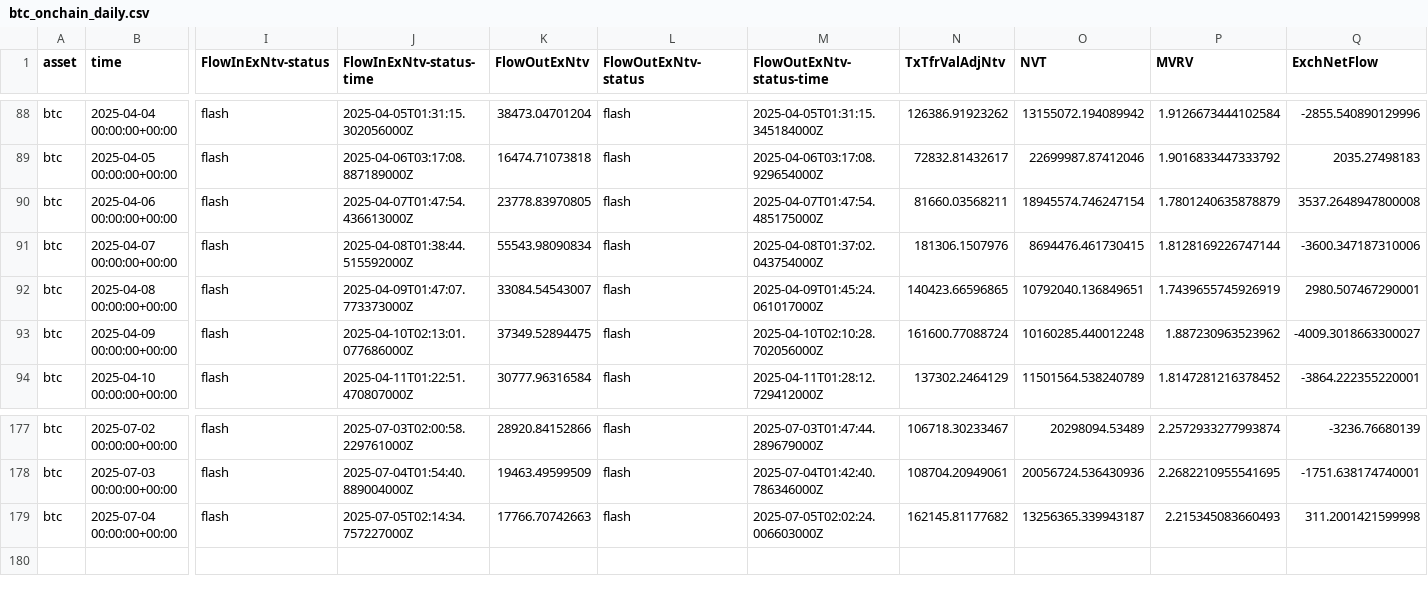
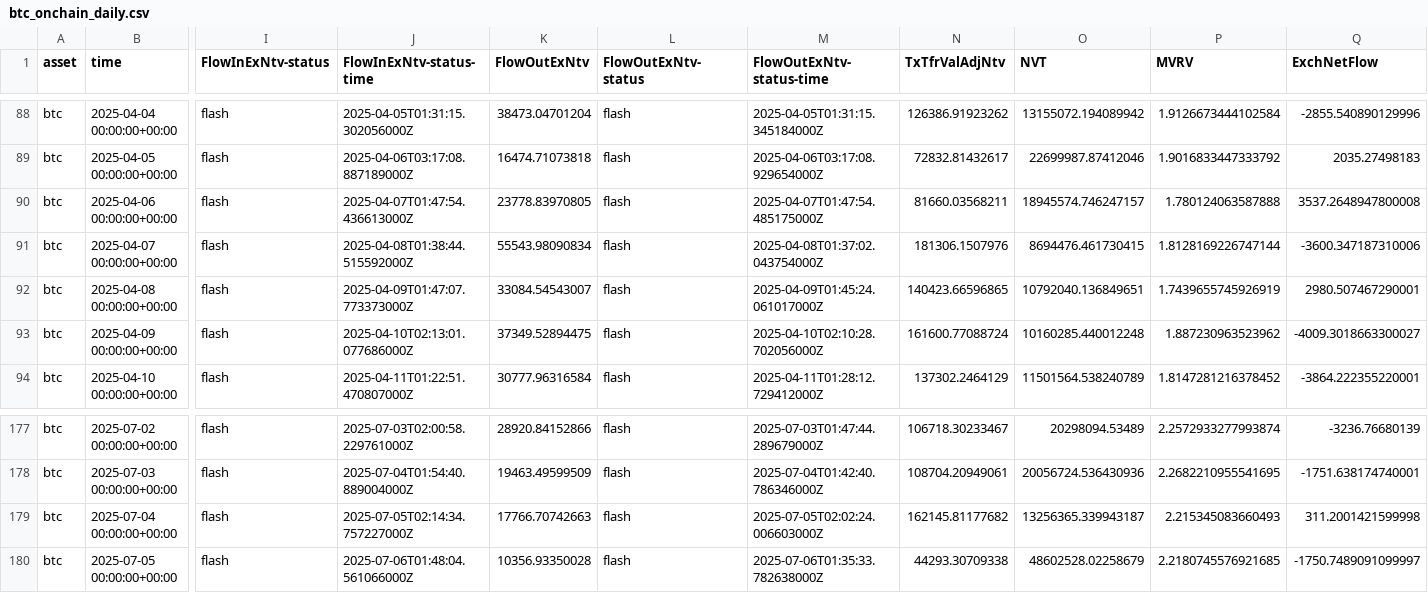
Before and after one commit to alex-lebedev/crypto-on-chain, a CSV file: btc_onchain_daily.csv, drawn as a sheet; only a part is shown, gaps mark what is left out; rows hold the shown columns only; the diff names each change by its address in the sheet, - before the commit and + after, or states it on an @@ line.

Commit message:
Daily update: 2025-07-06

```diff
--- a/btc_onchain_daily.csv
+++ b/btc_onchain_daily.csv
-O90 (NVT): 18945574.746247154
+O90 (NVT): 18945574.746247157
-P90 (MVRV): 1.7801240635878879
+P90 (MVRV): 1.780124063587888
+row 180: btc | 2025-07-05 00:00:00+00:00 | flash | 2025-07-06T01:48:04.561066000Z | 10356.93350028 | flash | 2025-07-06T01:35:33.782638000Z | 44293.30709338 | 48602528.02258679 | 2.2180745576921685 | -1750.7489091099997
```
Also changed, not shown: eth_onchain_daily.csv, 7 other files.
